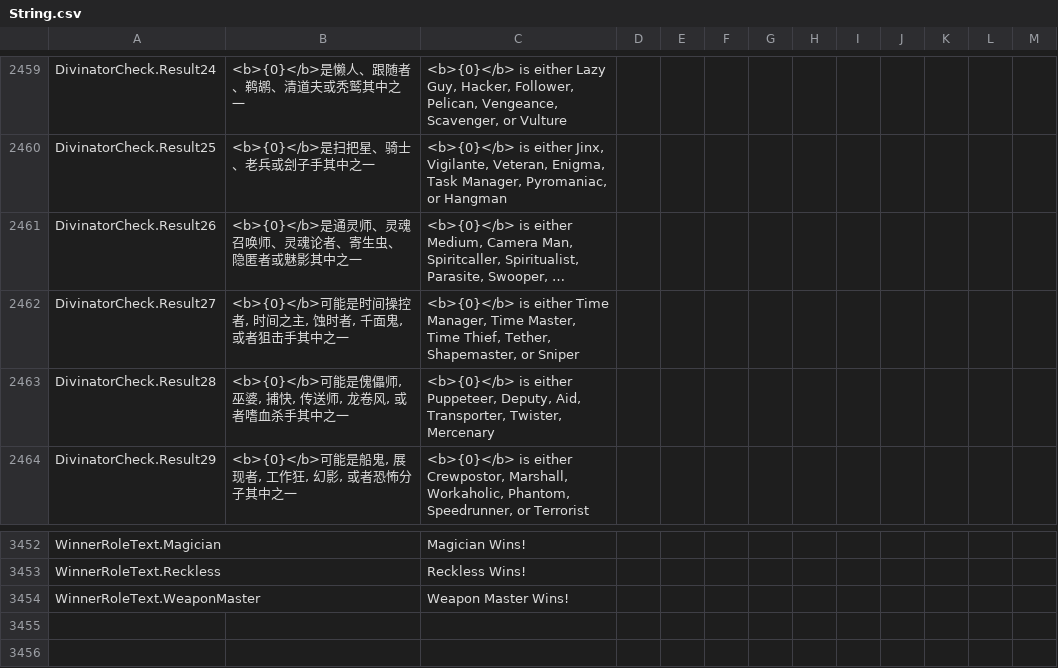
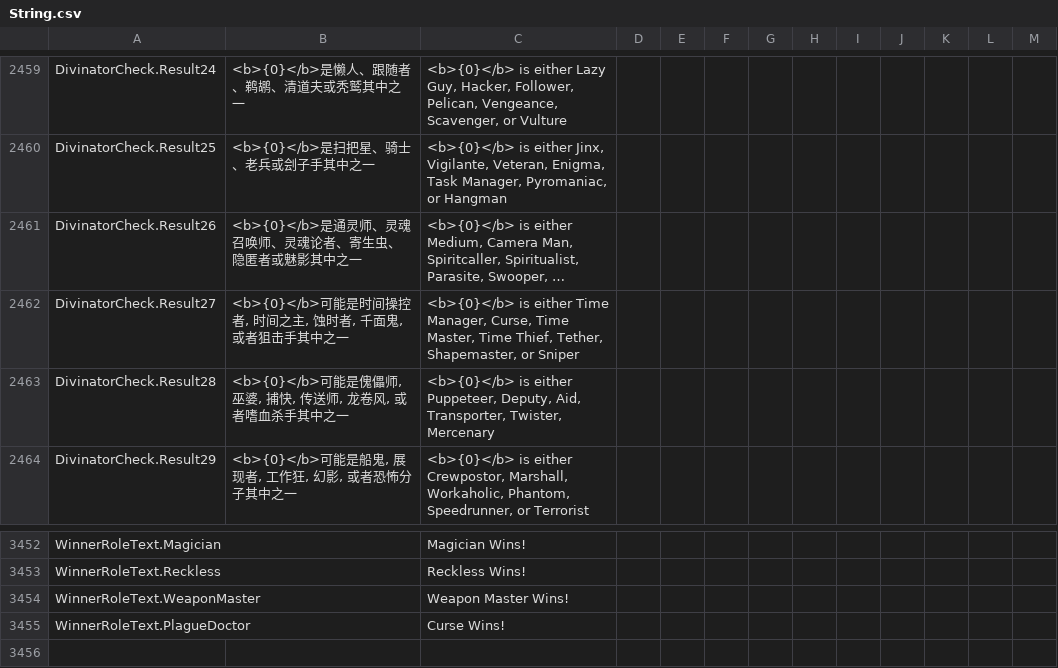
Before and after one commit to Gurge44/EndlessHostRoles, a CSV file: Resources/String.csv, drawn as a sheet; only a part is shown, gaps mark what is left out; the shorter side is filled out with more unchanged rows; long unchanged cells end in …; the diff names each change by its address in the sheet, - before the commit and + after, or states it on an @@ line.

Commit message:
Port PlagueDoctor (this was a nightmare)

```diff
--- a/Resources/String.csv
+++ b/Resources/String.csv
-C2462: …Time Manager, Time Master,…
+C2462: …Time Manager, Curse, Time Master,…
+row 3455: WinnerRoleText.PlagueDoctor |  | Curse Wins!
```
Also changed, not shown: 20 other files.
